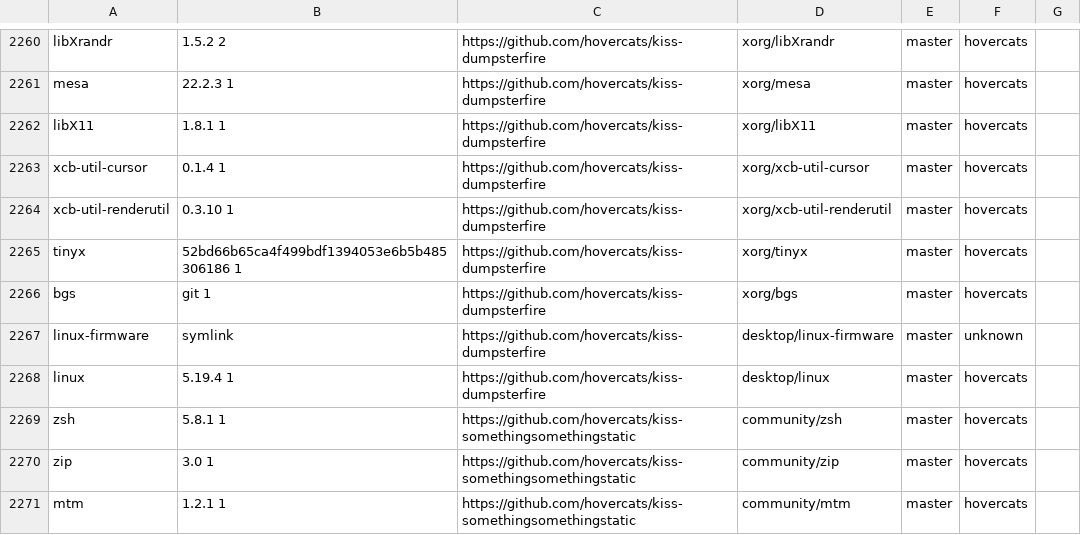
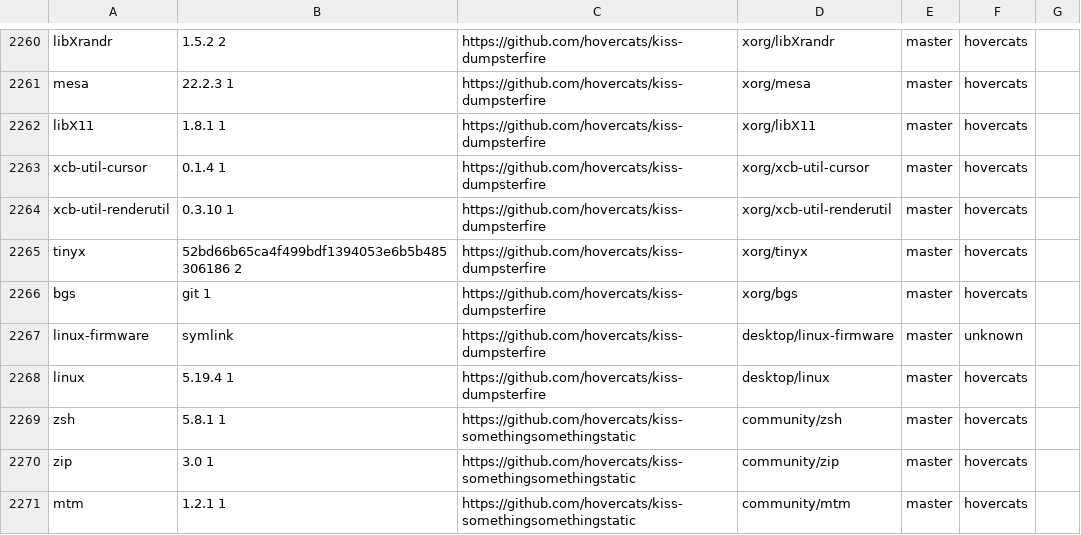
Before and after one commit to aabacchus/kiss-find, a CSV file: db.csv, drawn as a sheet; only a part is shown, gaps mark what is left out.

Commit message:
Deploying to gh-pages from @ aabacchus/kiss-find@0913958a20de1c17b5f7bfa925e5df67da946763 🚀

```diff
--- a/db.csv
+++ b/db.csv
@@ -2264,3 +2264,3 @@ xcb-util-cursor,0.1.4 1,https://github.com/hovercats/kiss-dumpsterfire,xorg/xcb-
 xcb-util-renderutil,0.3.10 1,https://github.com/hovercats/kiss-dumpsterfire,xorg/xcb-util-renderutil,master,"hovercats"," "
-tinyx,52bd66b65ca4f499bdf1394053e6b5b485306186 1,https://github.com/hovercats/kiss-dumpsterfire,xorg/tinyx,master,"hovercats"," "
+tinyx,52bd66b65ca4f499bdf1394053e6b5b485306186 2,https://github.com/hovercats/kiss-dumpsterfire,xorg/tinyx,master,"hovercats"," "
 bgs,git 1,https://github.com/hovercats/kiss-dumpsterfire,xorg/bgs,master,"hovercats"," "
```
